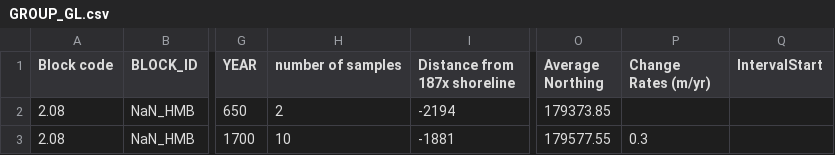
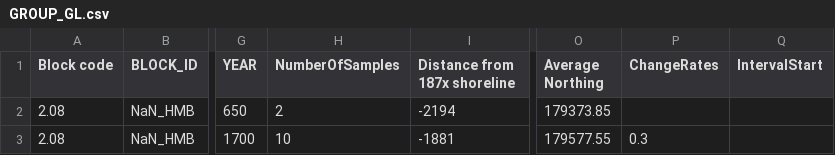
Before and after one commit to little-x/visCRLC, a CSV file: public/data/GROUP_GL.csv, drawn as a sheet; only a part is shown, gaps mark what is left out; the diff names each change by its address in the sheet, - before the commit and + after, or states it on an @@ line.

```diff
--- a/public/data/GROUP_GL.csv
+++ b/public/data/GROUP_GL.csv
-H1: number of samples
+H1: NumberOfSamples
-P1: Change Rates (m/yr)
+P1: ChangeRates
```
Also changed, not shown: 5 other files.
